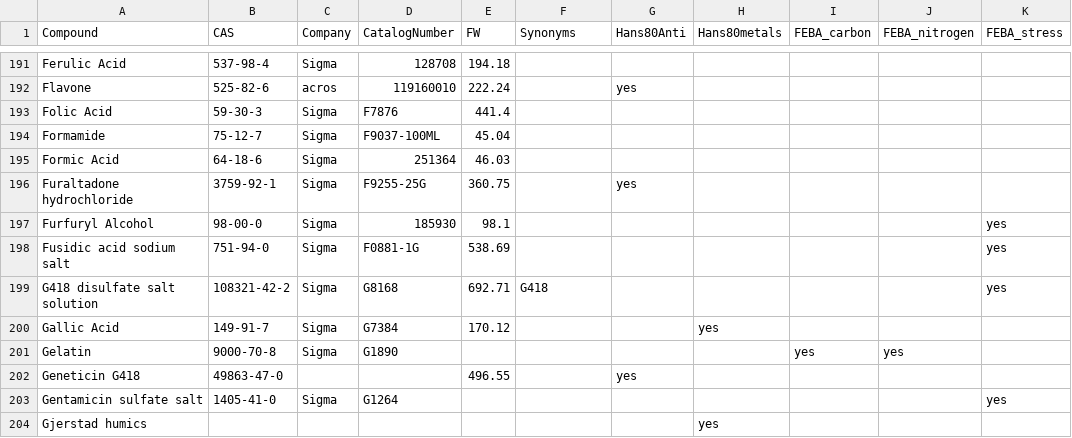
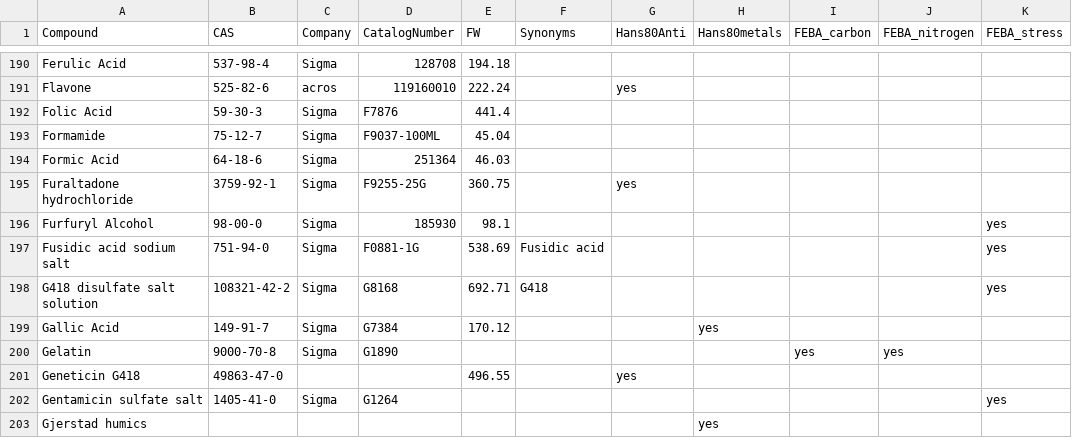
Before and after one commit to pranjan77/test_feba, a TSV file: metadata/Compounds.tsv, drawn as a sheet; only a part is shown, gaps mark what is left out; addresses are those after the commit; the diff covers the shown part only; the diff names each change by its address in the sheet, - before the commit and + after, or states it on an @@ line.

```diff
--- a/metadata/Compounds.tsv
+++ b/metadata/Compounds.tsv
-F197 (Synonyms): (empty)
+F197 (Synonyms): Fusidic acid
```
Also changed, not shown: 29 added rows, 1 removed row and 6 edited cells elsewhere in this file, 2 other files.
